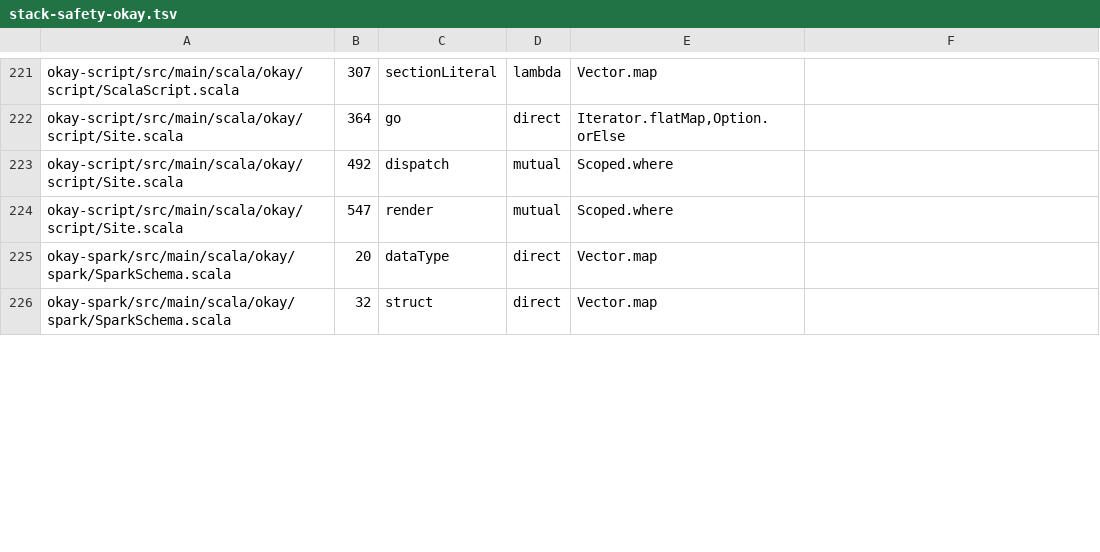
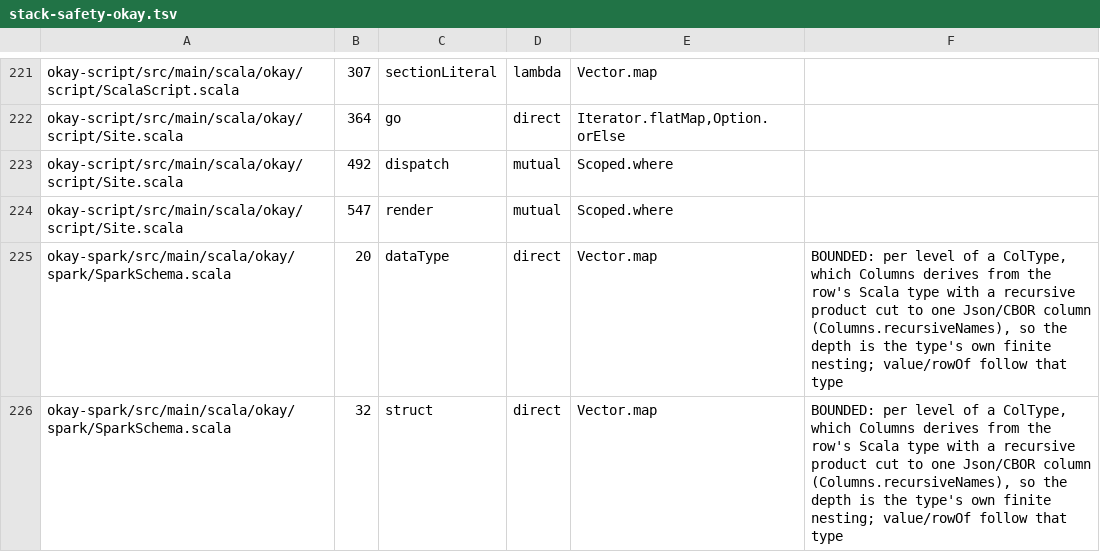
Before and after one commit to sergey-scherbina/okay, a TSV file: specs/stack-safety-okay.tsv, drawn as a sheet; only a part is shown, gaps mark what is left out; the diff covers the shown part only.

```diff
--- a/specs/stack-safety-okay.tsv
+++ b/specs/stack-safety-okay.tsv
@@ -224,3 +224,3 @@ okay-script/src/main/scala/okay/script/Site.scala	492	dispatch	mutual	Scoped.whe
 okay-script/src/main/scala/okay/script/Site.scala	547	render	mutual	Scoped.where
-okay-spark/src/main/scala/okay/spark/SparkSchema.scala	20	dataType	direct	Vector.map
-okay-spark/src/main/scala/okay/spark/SparkSchema.scala	32	struct	direct	Vector.map
+okay-spark/src/main/scala/okay/spark/SparkSchema.scala	20	dataType	direct	Vector.map	BOUNDED: per level of a ColType, which Columns derives from the row's Scala type with a recursive product cut to one Json/CBOR column (Columns.recursiveNames), so the depth is the type's own finite nesting; value/rowOf follow that type
+okay-spark/src/main/scala/okay/spark/SparkSchema.scala	32	struct	direct	Vector.map	BOUNDED: per level of a ColType, which Columns derives from the row's Scala type with a recursive product cut to one Json/CBOR column (Columns.recursiveNames), so the depth is the type's own finite nesting; value/rowOf follow that type
```
Also changed, not shown: 6 edited cells elsewhere in this file, specs/stack-safety-okay2.tsv, 8 other files.
